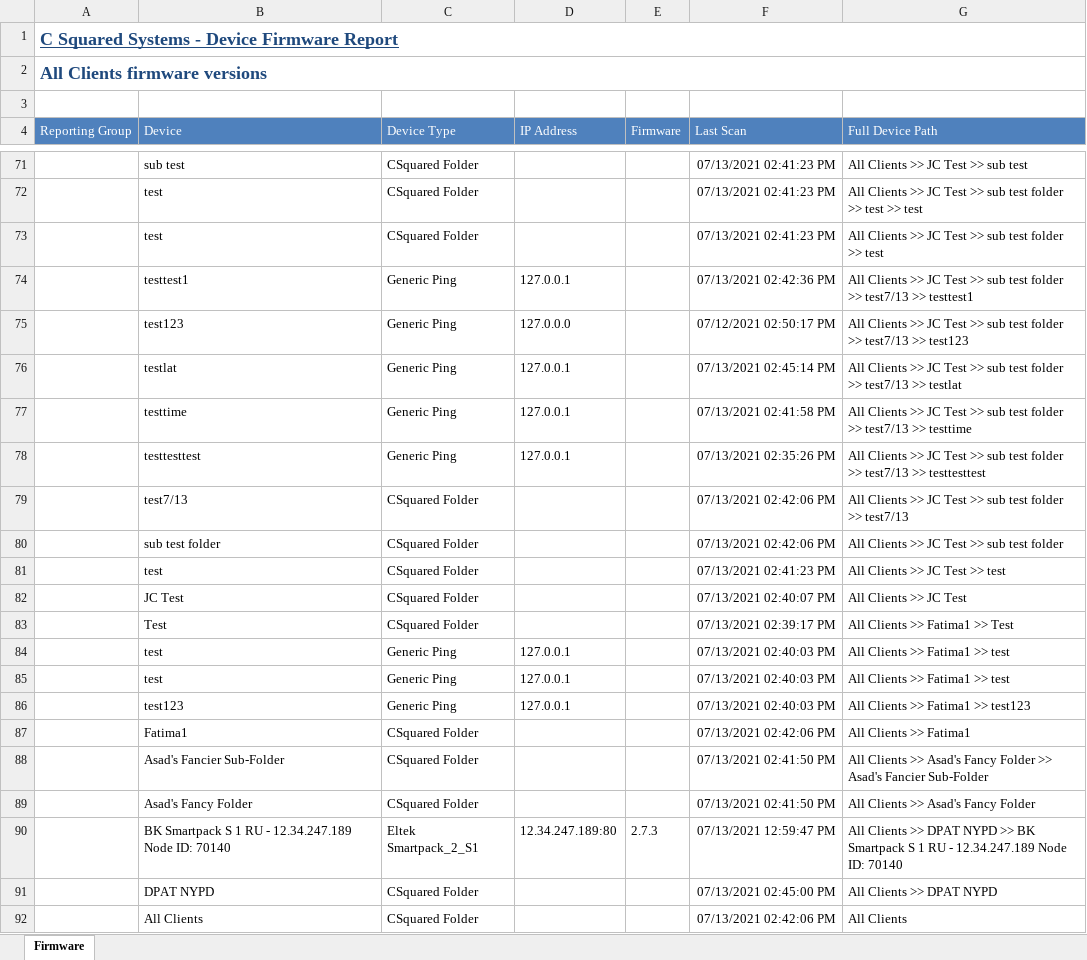
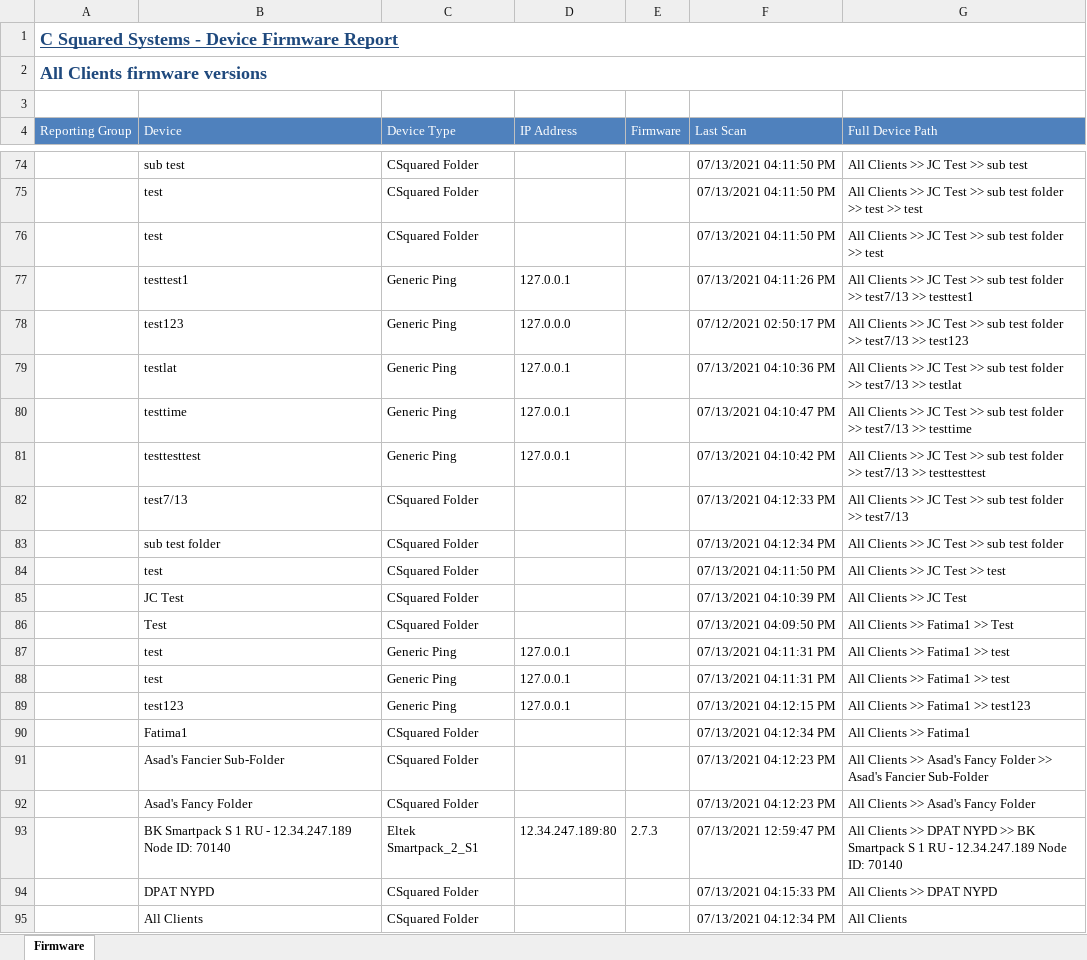
Before and after one commit to sjh1033/Project1, an Excel workbook: cypress/downloads/NYPDFirmware.xlsx, sheet Firmware, drawn as a sheet; only a part is shown, gaps mark what is left out; values as stored, in another font and other column widths than the file's, no borders; addresses are those after the commit; the diff covers the shown part only; the diff names each change by its address in the sheet, - before the commit and + after, or states it on an @@ line.

```diff
--- a/cypress/downloads/NYPDFirmware.xlsx (sheet Firmware)
+++ b/cypress/downloads/NYPDFirmware.xlsx (sheet Firmware)
-F74:F76 (Last Scan): 07/13/2021 02:41:23 PM
+F74:F76 (Last Scan): 07/13/2021 04:11:50 PM
-F77 (Last Scan): 07/13/2021 02:42:36 PM
+F77 (Last Scan): 07/13/2021 04:11:26 PM
-F79 (Last Scan): 07/13/2021 02:45:14 PM
+F79 (Last Scan): 07/13/2021 04:10:36 PM
-F80 (Last Scan): 07/13/2021 02:41:58 PM
+F80 (Last Scan): 07/13/2021 04:10:47 PM
-F81 (Last Scan): 07/13/2021 02:35:26 PM
+F81 (Last Scan): 07/13/2021 04:10:42 PM
-F82 (Last Scan): 07/13/2021 02:42:06 PM
+F82 (Last Scan): 07/13/2021 04:12:33 PM
-F83 (Last Scan): 07/13/2021 02:42:06 PM
+F83 (Last Scan): 07/13/2021 04:12:34 PM
-F84 (Last Scan): 07/13/2021 02:41:23 PM
+F84 (Last Scan): 07/13/2021 04:11:50 PM
-F85 (Last Scan): 07/13/2021 02:40:07 PM
+F85 (Last Scan): 07/13/2021 04:10:39 PM
-F86 (Last Scan): 07/13/2021 02:39:17 PM
+F86 (Last Scan): 07/13/2021 04:09:50 PM
-F87:F88 (Last Scan): 07/13/2021 02:40:03 PM
+F87:F88 (Last Scan): 07/13/2021 04:11:31 PM
-F89 (Last Scan): 07/13/2021 02:40:03 PM
+F89 (Last Scan): 07/13/2021 04:12:15 PM
-F90 (Last Scan): 07/13/2021 02:42:06 PM
+F90 (Last Scan): 07/13/2021 04:12:34 PM
-F91:F92 (Last Scan): 07/13/2021 02:41:50 PM
+F91:F92 (Last Scan): 07/13/2021 04:12:23 PM
-F94 (Last Scan): 07/13/2021 02:45:00 PM
+F94 (Last Scan): 07/13/2021 04:15:33 PM
-F95 (Last Scan): 07/13/2021 02:42:06 PM
+F95 (Last Scan): 07/13/2021 04:12:34 PM
```
Also changed, not shown: 3 added rows and 50 edited cells elsewhere in this sheet, 2 other files.
